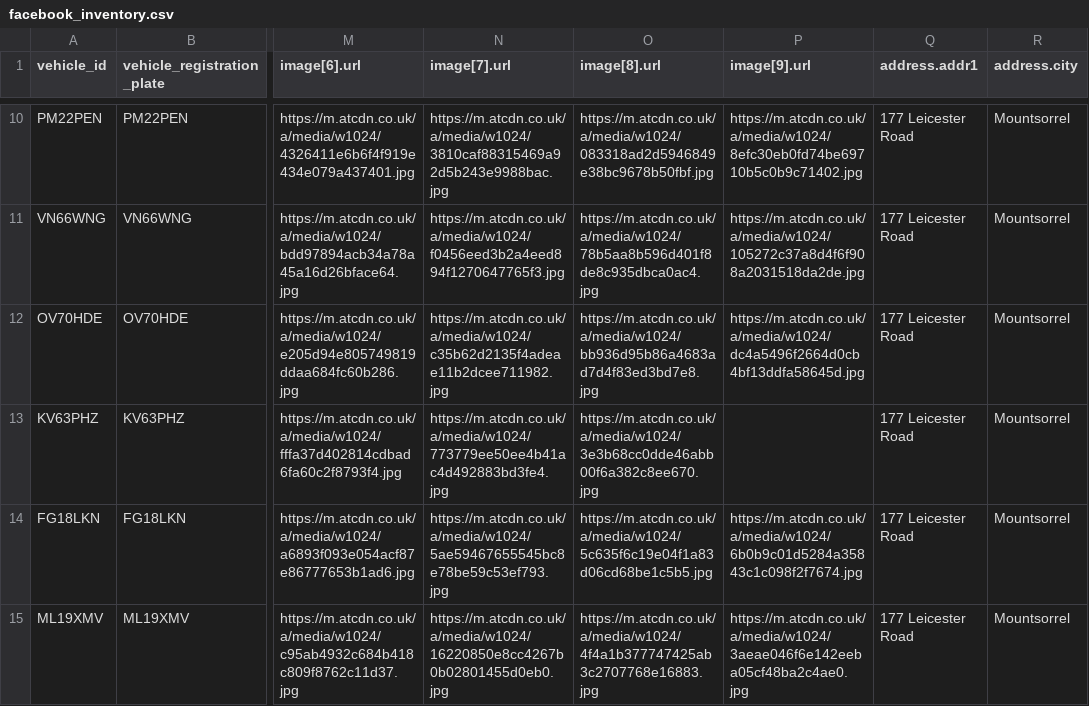
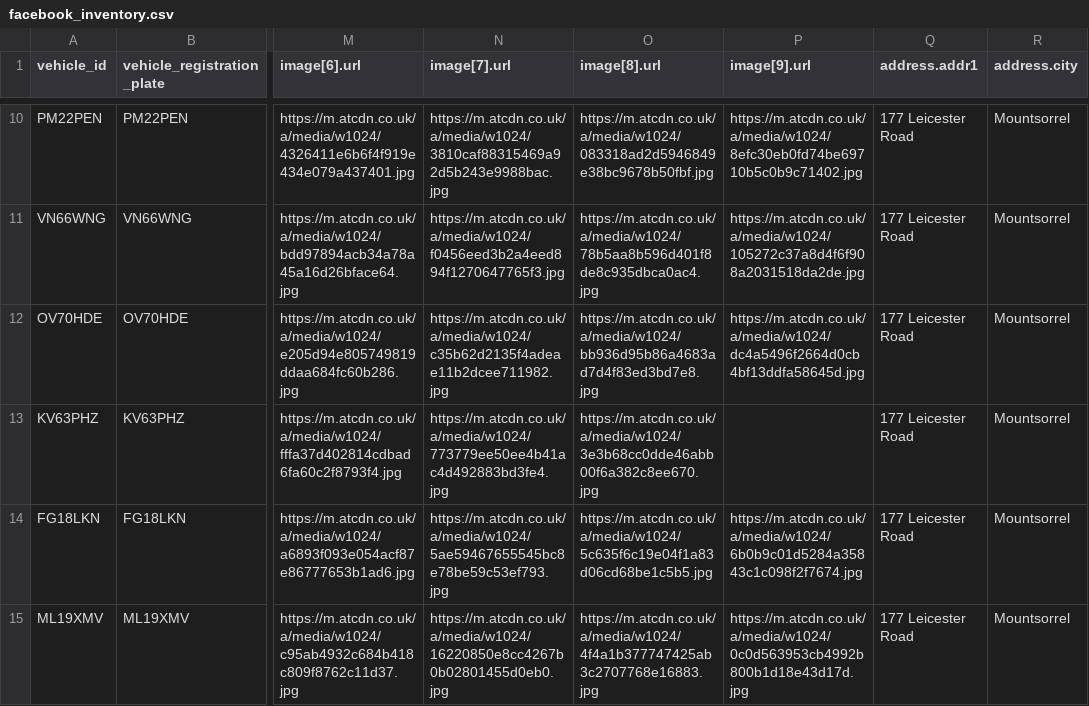
Before and after one commit to oli-a11y/albar-meta-feed, a CSV file: facebook_inventory.csv, drawn as a sheet; only a part is shown, gaps mark what is left out; the diff names each change by its address in the sheet, - before the commit and + after, or states it on an @@ line.

```diff
--- a/facebook_inventory.csv
+++ b/facebook_inventory.csv
-P15 (image[9].url): https://m.atcdn.co.uk/a/media/w1024/3aeae046f6e142eeba05cf48ba2c4ae0.jpg
+P15 (image[9].url): https://m.atcdn.co.uk/a/media/w1024/0c0d563953cb4992b800b1d18e43d17d.jpg
```
